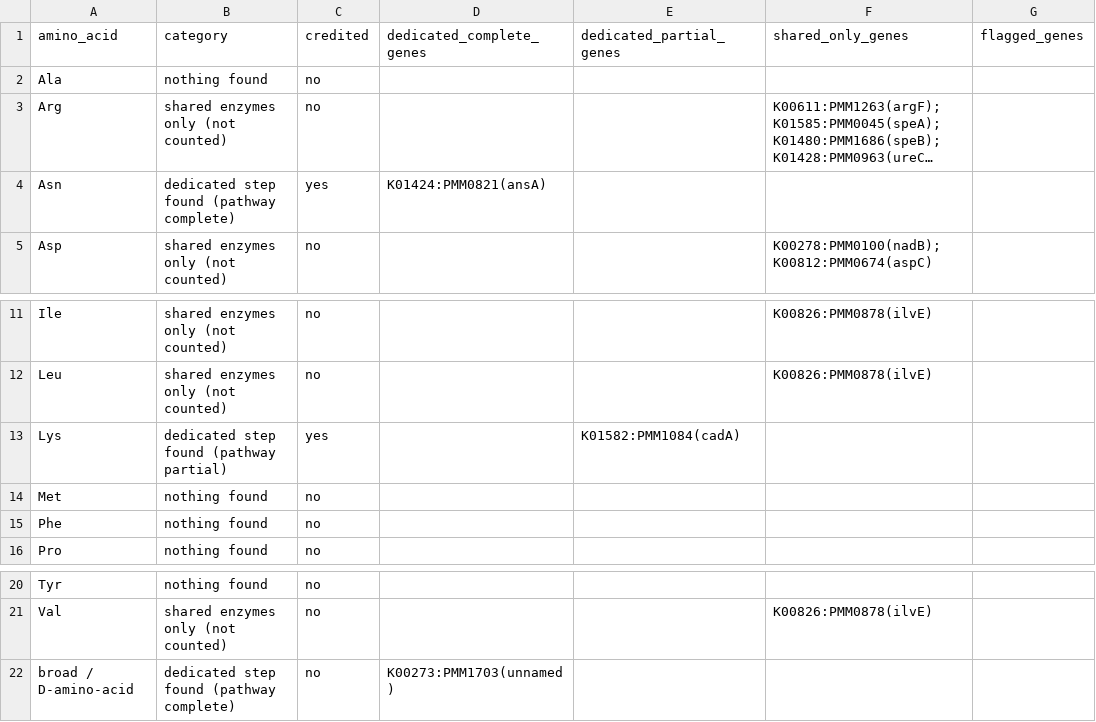
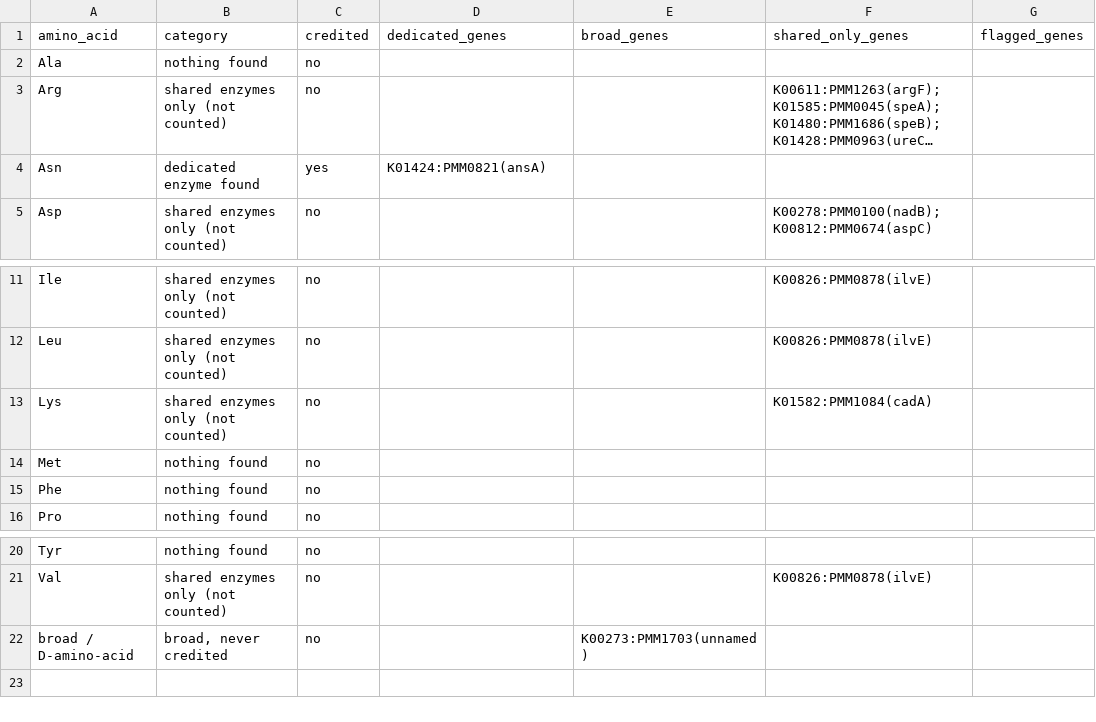
Before and after one commit to wosnat/spock_osnat, a CSV file: analyses/2026-11-04-aa_utilization_genomics/spike/data/med4_pilot_pathway_status.csv, drawn as a sheet; only a part is shown, gaps mark what is left out; long unchanged cells end in …; the diff names each change by its address in the sheet, - before the commit and + after, or states it on an @@ line.

```diff
--- a/analyses/2026-11-04-aa_utilization_genomics/spike/data/med4_pilot_pathway_status.csv
+++ b/analyses/2026-11-04-aa_utilization_genomics/spike/data/med4_pilot_pathway_status.csv
-D1: dedicated_complete_genes
+D1: dedicated_genes
-E1: dedicated_partial_genes
+E1: broad_genes
-B4 (category): dedicated step found (pathway complete)
+B4 (category): dedicated enzyme found
-B13 (category): dedicated step found (pathway partial)
+B13 (category): shared enzymes only (not counted)
-C13 (credited): yes
+C13 (credited): no
-E13 (broad_genes): K01582:PMM1084(cadA)
+E13 (broad_genes): (empty)
-F13 (shared_only_genes): (empty)
+F13 (shared_only_genes): K01582:PMM1084(cadA)
-B22 (category): dedicated step found (pathway complete)
+B22 (category): broad, never credited
-D22 (dedicated_genes): K00273:PMM1703(unnamed)
+D22 (dedicated_genes): (empty)
-E22 (broad_genes): (empty)
+E22 (broad_genes): K00273:PMM1703(unnamed)
```
Also changed, not shown: 4 other files.
